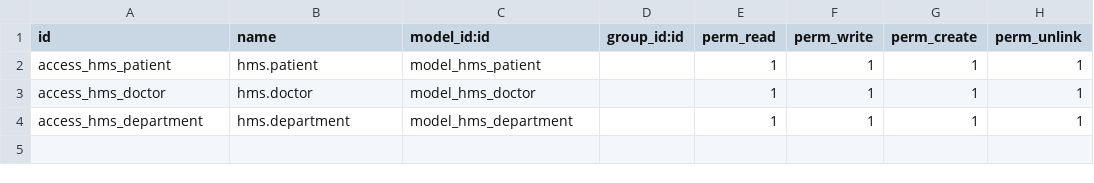
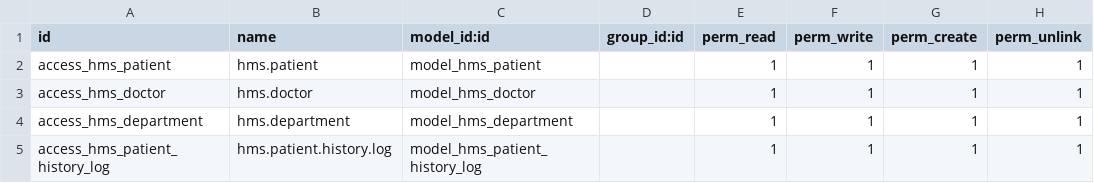
Before and after one commit to mw205/iti_tasks, a CSV file: odoo_projects/hospital_management_system/addons/hms/security/ir.model.access.csv, drawn as a sheet; the diff names each change by its address in the sheet, - before the commit and + after, or states it on an @@ line.

```diff
--- a/odoo_projects/hospital_management_system/addons/hms/security/ir.model.access.csv
+++ b/odoo_projects/hospital_management_system/addons/hms/security/ir.model.access.csv
+row 5: access_hms_patient_history_log | hms.patient.history.log | model_hms_patient_history_log |  | 1 | 1 | 1 | 1
```
Also changed, not shown: 6 other files.
